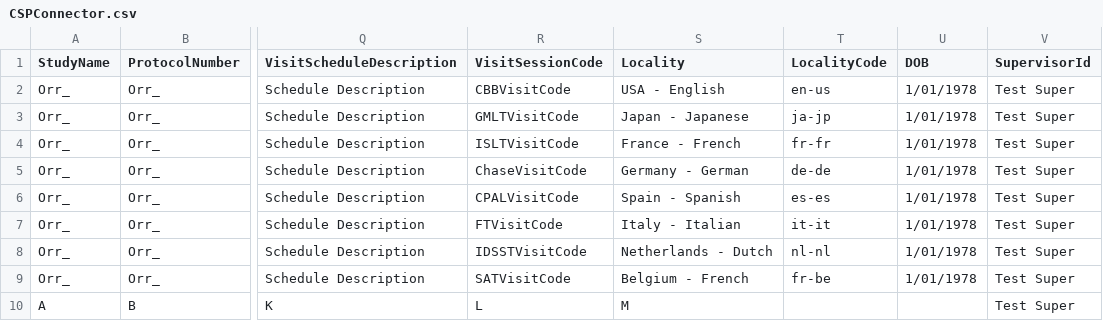
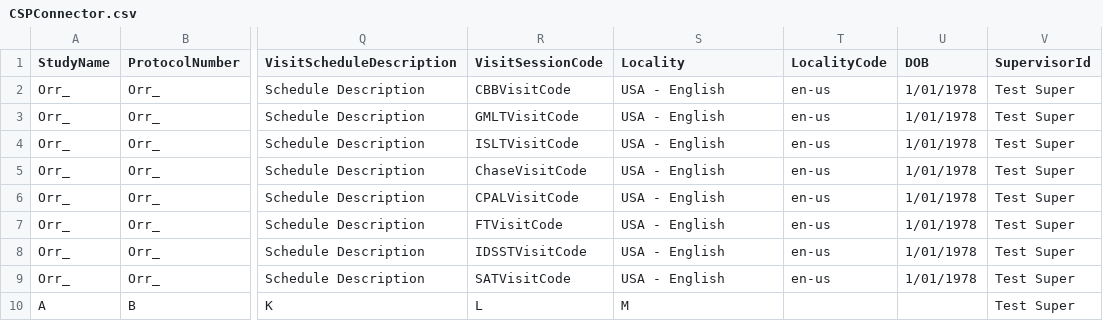
Before and after one commit to zchekir/dll, a CSV file: eSourcePlatform/eSourcePlatform/CSPConnector.csv, drawn as a sheet; only a part is shown, gaps mark what is left out; the diff names each change by its address in the sheet, - before the commit and + after, or states it on an @@ line.

```diff
--- a/eSourcePlatform/eSourcePlatform/CSPConnector.csv
+++ b/eSourcePlatform/eSourcePlatform/CSPConnector.csv
-S3 (Locality): Japan - Japanese
+S3 (Locality): USA - English
-T3 (LocalityCode): ja-jp
+T3 (LocalityCode): en-us
-S4 (Locality): France - French
+S4 (Locality): USA - English
-T4 (LocalityCode): fr-fr
+T4 (LocalityCode): en-us
-S5 (Locality): Germany - German
+S5 (Locality): USA - English
-T5 (LocalityCode): de-de
+T5 (LocalityCode): en-us
-S6 (Locality): Spain - Spanish
+S6 (Locality): USA - English
-T6 (LocalityCode): es-es
+T6 (LocalityCode): en-us
-S7 (Locality): Italy - Italian
+S7 (Locality): USA - English
-T7 (LocalityCode): it-it
+T7 (LocalityCode): en-us
-S8 (Locality): Netherlands - Dutch
+S8 (Locality): USA - English
-T8 (LocalityCode): nl-nl
+T8 (LocalityCode): en-us
-S9 (Locality): Belgium - French
+S9 (Locality): USA - English
-T9 (LocalityCode): fr-be
+T9 (LocalityCode): en-us
```
Also changed, not shown: 1 other file.
